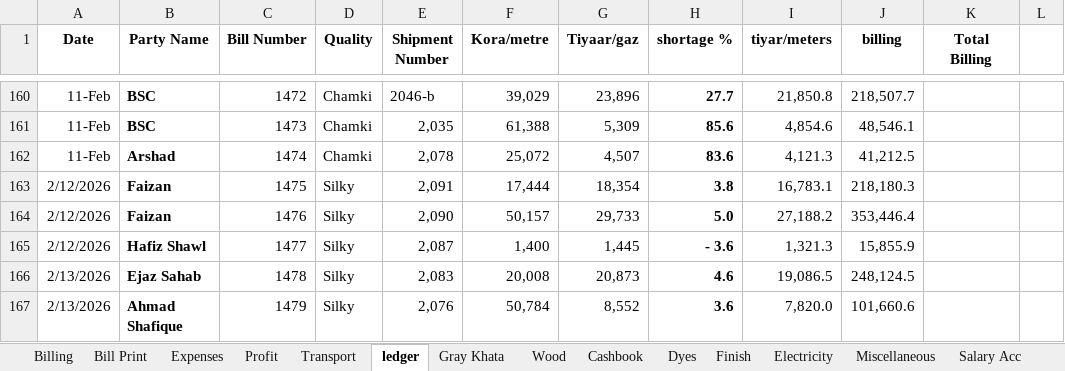
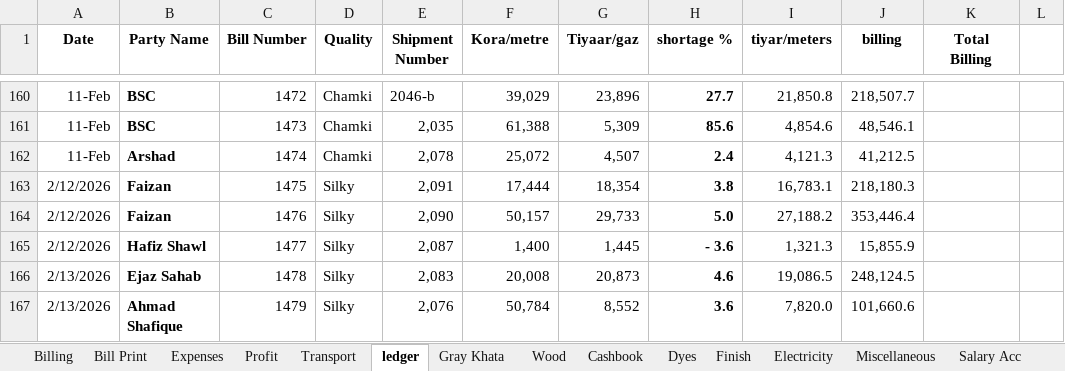
Before and after one commit to omerrazzaq4/AlHamd_Jan, an Excel workbook: Factory_Khata_January.xlsx, sheet ledger, drawn as a sheet; only a part is shown, gaps mark what is left out; values as stored, in another font and other column widths than the file's, no borders; charts and pictures and conditional formats and table styles not drawn; the diff covers the shown part only; the diff names each change by its address in the sheet, - before the commit and + after, or states it on an @@ line.

```diff
--- a/Factory_Khata_January.xlsx (sheet ledger)
+++ b/Factory_Khata_January.xlsx (sheet ledger)
-H162 (shortage %): 83.6
+H162 (shortage %): 2.4
```
Also changed, not shown: 13 added rows, 6 removed rows and 13 edited cells elsewhere in this sheet, sheet Dyes, sheet Cashbook, sheet Billing, sheet pivot, sheet Finish, sheet Wood, 5 more sheets, formulas that keep their value.
